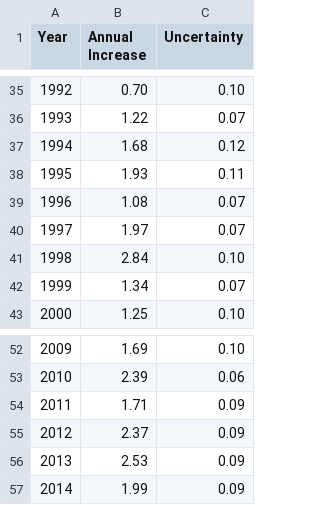
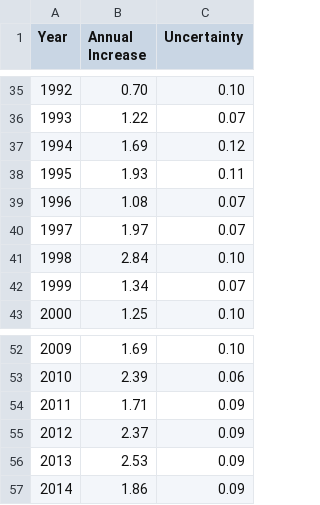
Before and after one commit to datasets/co2-ppm, a CSV file: data/co2-gr-gl.csv, drawn as a sheet; only a part is shown, gaps mark what is left out.

```diff
--- a/data/co2-gr-gl.csv
+++ b/data/co2-gr-gl.csv
@@ -36,3 +36,3 @@ Year,Annual Increase,Uncertainty
 1993,1.22,0.07
-1994,1.68,0.12
+1994,1.69,0.12
 1995,1.93,0.11
@@ -56,2 +56,2 @@ Year,Annual Increase,Uncertainty
 2013,2.53,0.09
-2014,1.99,0.09
+2014,1.86,0.09
```
Also changed, not shown: data/co2-annmean-gl.csv, data/co2-mm-gl.csv, 1 other file.
